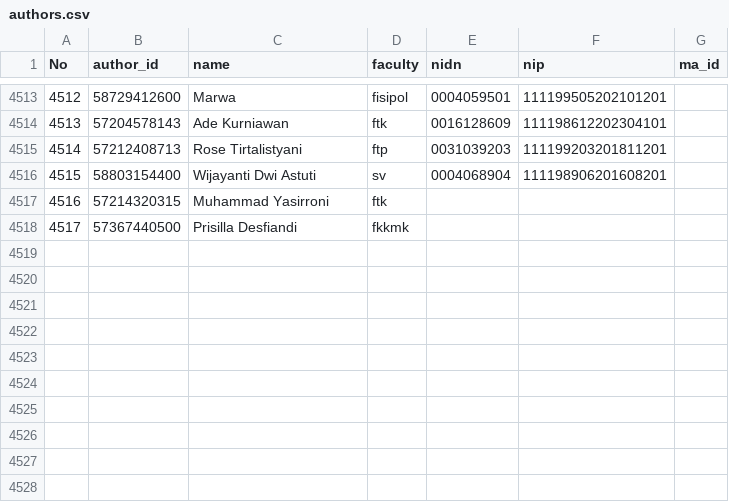
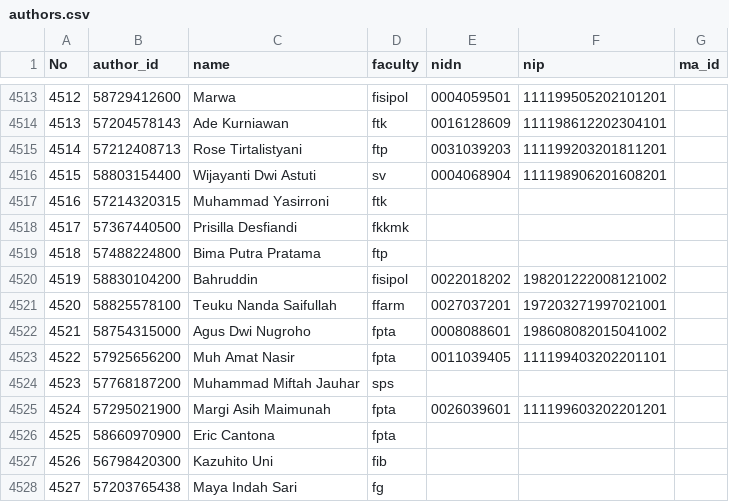
Before and after one commit to bppugm/publication-scrapper, a CSV file: authors.csv, drawn as a sheet; only a part is shown, gaps mark what is left out; the diff names each change by its address in the sheet, - before the commit and + after, or states it on an @@ line.

Commit message:
Update authors.csv

```diff
--- a/authors.csv
+++ b/authors.csv
+row 4519: 4518 | 57488224800 | Bima Putra Pratama | ftp
+row 4520: 4519 | 58830104200 | Bahruddin | fisipol | 0022018202 | 198201222008121002
+row 4521: 4520 | 58825578100 | Teuku Nanda Saifullah | ffarm | 0027037201 | 197203271997021001
+row 4522: 4521 | 58754315000 | Agus Dwi Nugroho | fpta | 0008088601 | 198608082015041002
+row 4523: 4522 | 57925656200 | Muh Amat Nasir | fpta | 0011039405 | 111199403202201101
+row 4524: 4523 | 57768187200 | Muhammad Miftah Jauhar | sps
+row 4525: 4524 | 57295021900 | Margi Asih Maimunah | fpta | 0026039601 | 111199603202201201
+row 4526: 4525 | 58660970900 | Eric Cantona | fpta
+row 4527: 4526 | 56798420300 | Kazuhito Uni | fib
+row 4528: 4527 | 57203765438 | Maya Indah Sari | fg
```
